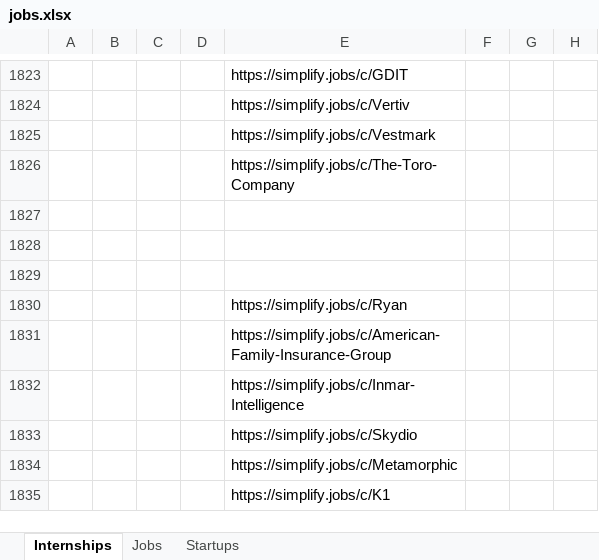
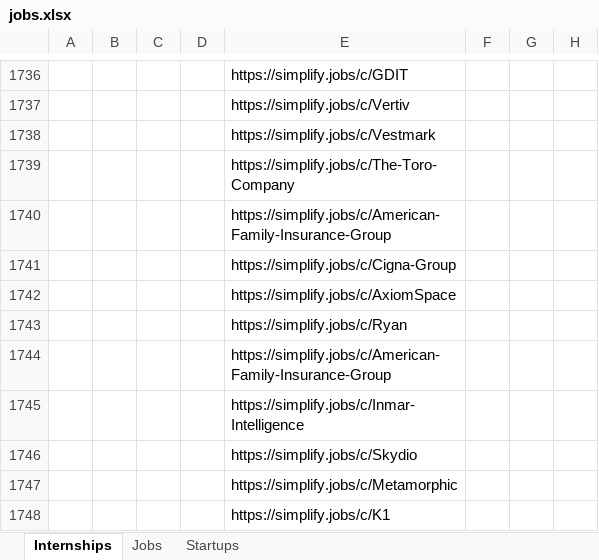
Before and after one commit to gvignesh286/26Jobs, an Excel workbook: jobs.xlsx, sheet Internships, drawn as a sheet; only a part is shown, gaps mark what is left out; values as stored, in another font and other column widths than the file's, no borders; addresses are those after the commit; the diff covers the shown part only; the diff names each change by its address in the sheet, - before the commit and + after, or states it on an @@ line.

```diff
--- a/jobs.xlsx (sheet Internships)
+++ b/jobs.xlsx (sheet Internships)
-E1740: (empty)
+E1740: https://simplify.jobs/c/American-Family-Insurance-Group
-E1741: (empty)
+E1741: https://simplify.jobs/c/Cigna-Group
-E1742: (empty)
+E1742: https://simplify.jobs/c/AxiomSpace
```
Also changed, not shown: 36 added rows and 87 removed rows elsewhere in this sheet, sheet Startups, sheet Jobs.
